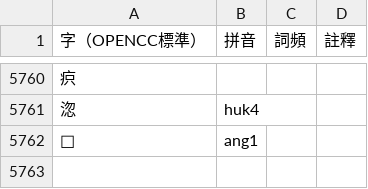
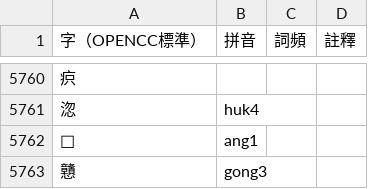
Before and after one commit to saeziae/rime_nguphing, a CSV file: nguphing.csv, drawn as a sheet; only a part is shown, gaps mark what is left out.

```diff
--- a/nguphing.csv
+++ b/nguphing.csv
@@ -5762 +5762,2 @@
 𬁭,ang1,,
+戇,gong3,,
```
Also changed, not shown: 1 other file.
